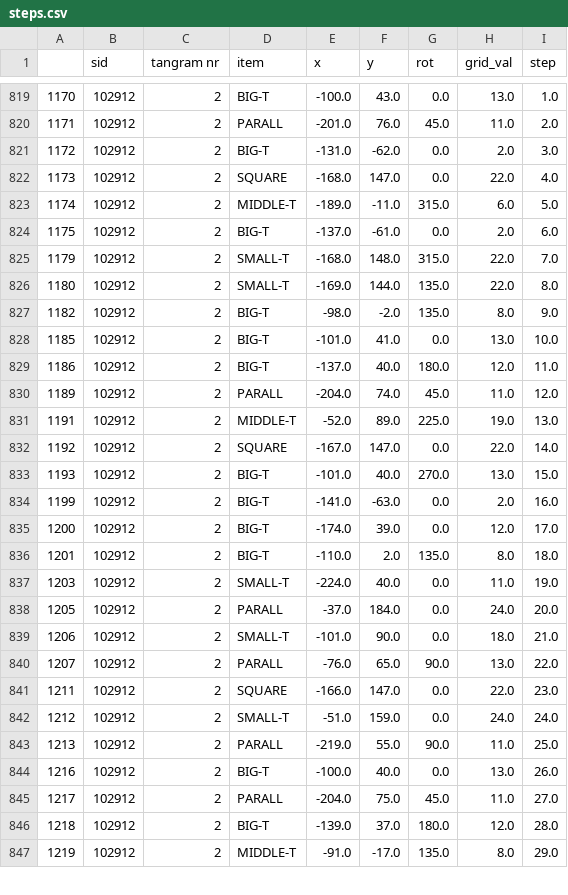
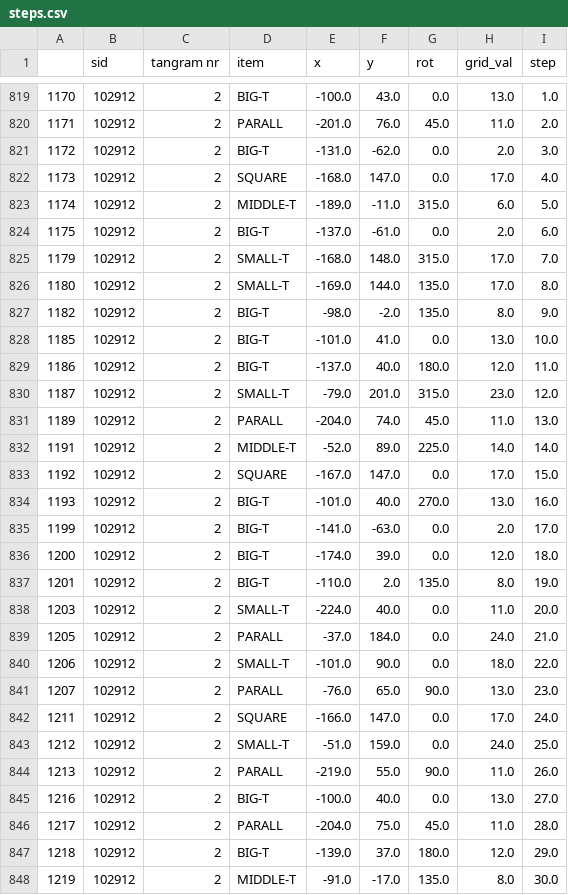
Before and after one commit to Thezamp/tangram-solver, a CSV file: datasets/steps.csv, drawn as a sheet; only a part is shown, gaps mark what is left out; the diff covers the shown part only.

```diff
--- a/datasets/steps.csv
+++ b/datasets/steps.csv
@@ -821,7 +821,7 @@
 1172,102912,2,BIG-T,-131.0,-62.0,0.0,2.0,3.0
-1173,102912,2,SQUARE,-168.0,147.0,0.0,22.0,4.0
+1173,102912,2,SQUARE,-168.0,147.0,0.0,17.0,4.0
 1174,102912,2,MIDDLE-T,-189.0,-11.0,315.0,6.0,5.0
 1175,102912,2,BIG-T,-137.0,-61.0,0.0,2.0,6.0
-1179,102912,2,SMALL-T,-168.0,148.0,315.0,22.0,7.0
-1180,102912,2,SMALL-T,-169.0,144.0,135.0,22.0,8.0
+1179,102912,2,SMALL-T,-168.0,148.0,315.0,17.0,7.0
+1180,102912,2,SMALL-T,-169.0,144.0,135.0,17.0,8.0
 1182,102912,2,BIG-T,-98.0,-2.0,135.0,8.0,9.0
@@ -829,19 +829,20 @@
 1186,102912,2,BIG-T,-137.0,40.0,180.0,12.0,11.0
-1189,102912,2,PARALL,-204.0,74.0,45.0,11.0,12.0
-1191,102912,2,MIDDLE-T,-52.0,89.0,225.0,19.0,13.0
-1192,102912,2,SQUARE,-167.0,147.0,0.0,22.0,14.0
-1193,102912,2,BIG-T,-101.0,40.0,270.0,13.0,15.0
-1199,102912,2,BIG-T,-141.0,-63.0,0.0,2.0,16.0
-1200,102912,2,BIG-T,-174.0,39.0,0.0,12.0,17.0
-1201,102912,2,BIG-T,-110.0,2.0,135.0,8.0,18.0
-1203,102912,2,SMALL-T,-224.0,40.0,0.0,11.0,19.0
-1205,102912,2,PARALL,-37.0,184.0,0.0,24.0,20.0
-1206,102912,2,SMALL-T,-101.0,90.0,0.0,18.0,21.0
-1207,102912,2,PARALL,-76.0,65.0,90.0,13.0,22.0
-1211,102912,2,SQUARE,-166.0,147.0,0.0,22.0,23.0
-1212,102912,2,SMALL-T,-51.0,159.0,0.0,24.0,24.0
-1213,102912,2,PARALL,-219.0,55.0,90.0,11.0,25.0
-1216,102912,2,BIG-T,-100.0,40.0,0.0,13.0,26.0
-1217,102912,2,PARALL,-204.0,75.0,45.0,11.0,27.0
-1218,102912,2,BIG-T,-139.0,37.0,180.0,12.0,28.0
-1219,102912,2,MIDDLE-T,-91.0,-17.0,135.0,8.0,29.0
+1187,102912,2,SMALL-T,-79.0,201.0,315.0,23.0,12.0
+1189,102912,2,PARALL,-204.0,74.0,45.0,11.0,13.0
+1191,102912,2,MIDDLE-T,-52.0,89.0,225.0,14.0,14.0
+1192,102912,2,SQUARE,-167.0,147.0,0.0,17.0,15.0
+1193,102912,2,BIG-T,-101.0,40.0,270.0,13.0,16.0
+1199,102912,2,BIG-T,-141.0,-63.0,0.0,2.0,17.0
+1200,102912,2,BIG-T,-174.0,39.0,0.0,12.0,18.0
+1201,102912,2,BIG-T,-110.0,2.0,135.0,8.0,19.0
+1203,102912,2,SMALL-T,-224.0,40.0,0.0,11.0,20.0
+1205,102912,2,PARALL,-37.0,184.0,0.0,24.0,21.0
+1206,102912,2,SMALL-T,-101.0,90.0,0.0,18.0,22.0
+1207,102912,2,PARALL,-76.0,65.0,90.0,13.0,23.0
+1211,102912,2,SQUARE,-166.0,147.0,0.0,17.0,24.0
+1212,102912,2,SMALL-T,-51.0,159.0,0.0,24.0,25.0
+1213,102912,2,PARALL,-219.0,55.0,90.0,11.0,26.0
+1216,102912,2,BIG-T,-100.0,40.0,0.0,13.0,27.0
+1217,102912,2,PARALL,-204.0,75.0,45.0,11.0,28.0
+1218,102912,2,BIG-T,-139.0,37.0,180.0,12.0,29.0
+1219,102912,2,MIDDLE-T,-91.0,-17.0,135.0,8.0,30.0
```
Also changed, not shown: 50 edited cells elsewhere in this file, datasets/landmark_str_0.csv, datasets/landmark_str_1.csv, 7 other files.
